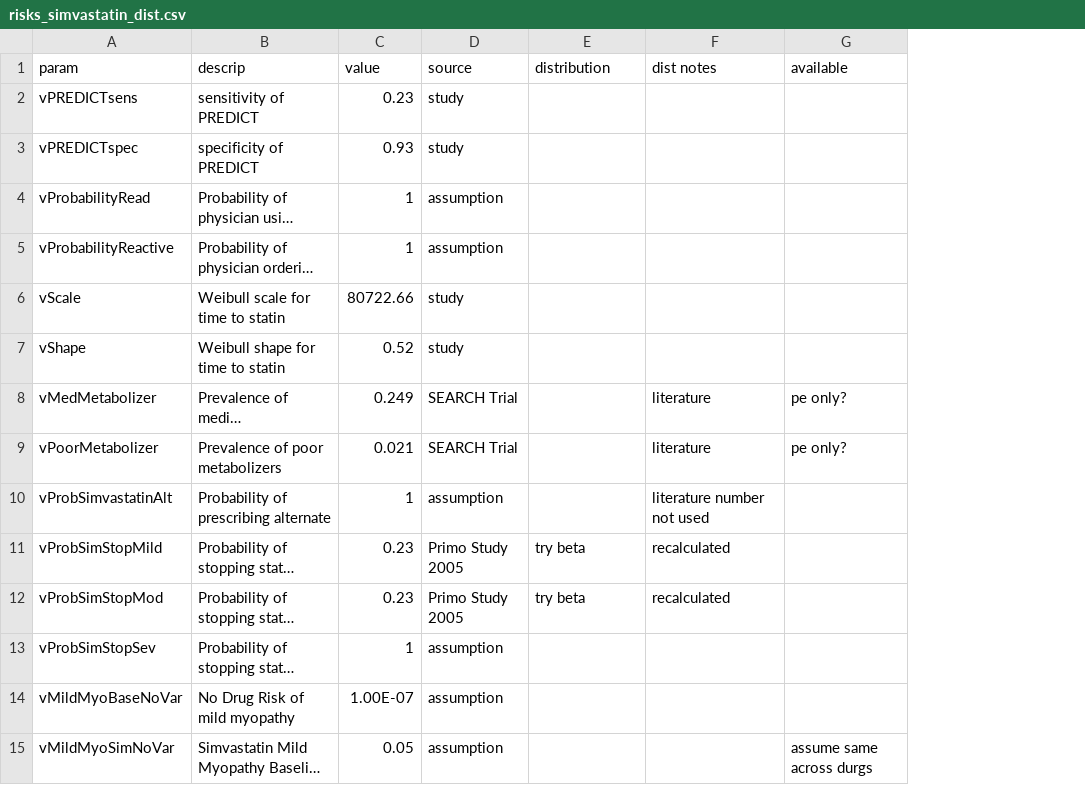
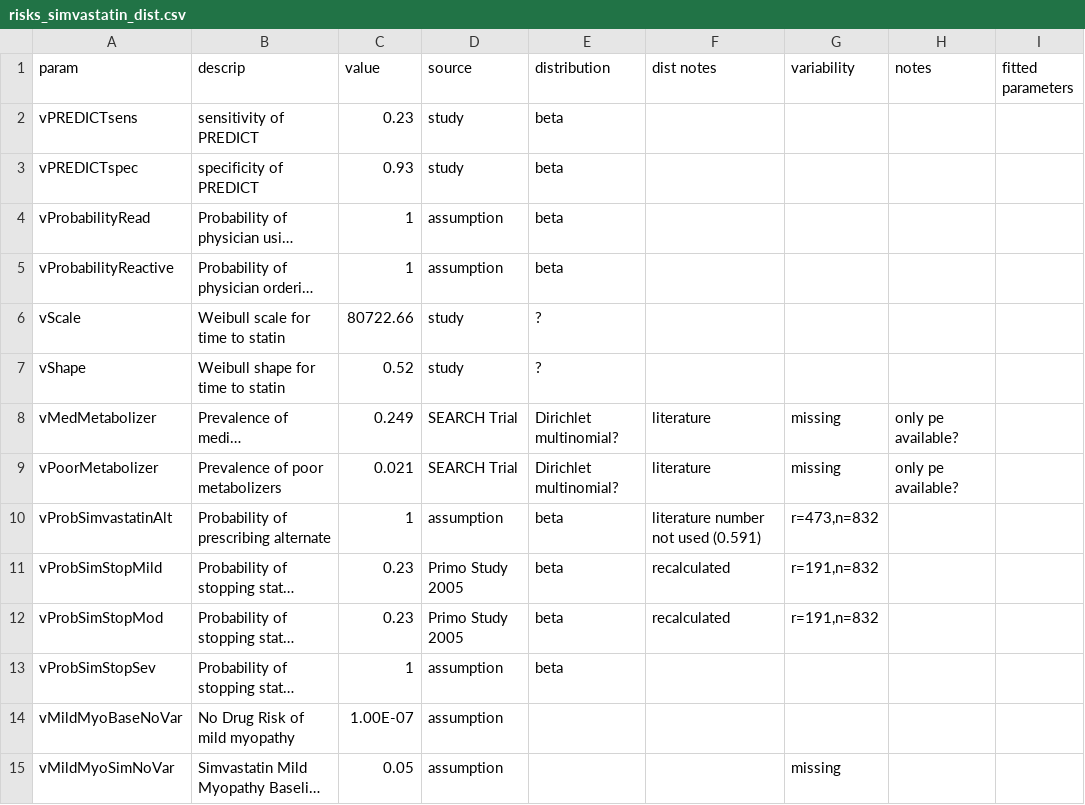
Before and after one commit to spgarbet/right, a CSV file: lookup tables/risks_simvastatin_dist.csv, drawn as a sheet; only a part is shown; long unchanged cells end in …; removed rows and columns are numbered as before the commit, all else as after; the diff covers the shown part only; the diff names each change by its address in the sheet, - before the commit and + after, or states it on an @@ line.

```diff
--- a/lookup tables/risks_simvastatin_dist.csv
+++ b/lookup tables/risks_simvastatin_dist.csv
-column G (available), rows 8-15: pe only? | pe only? |  |  |  |  |  | assume same across durgs
+column G (variability), rows 8-15: missing | missing | r=473,n=832 | r=191,n=832 | r=191,n=832 |  |  | missing
+column H (notes), rows 8-9: only pe available? | only pe available?
+column I (fitted parameters), empty
-E2:E5 (distribution): (empty)
+E2:E5 (distribution): beta
-E6:E7 (distribution): (empty)
+E6:E7 (distribution): ?
-E8:E9 (distribution): (empty)
+E8:E9 (distribution): Dirichlet multinomial?
-E10 (distribution): (empty)
+E10 (distribution): beta
-F10 (dist notes): literature number not used
+F10 (dist notes): literature number not used (0.591)
-E11:E12 (distribution): try beta
+E11:E12 (distribution): beta
-E13 (distribution): (empty)
+E13 (distribution): beta
```
Also changed, not shown: 1 added row and 15 edited cells elsewhere in this file, lookup tables/parameters_costs_dist.csv, lookup tables/parameters_disutilities_dist.csv, 4 other files.
